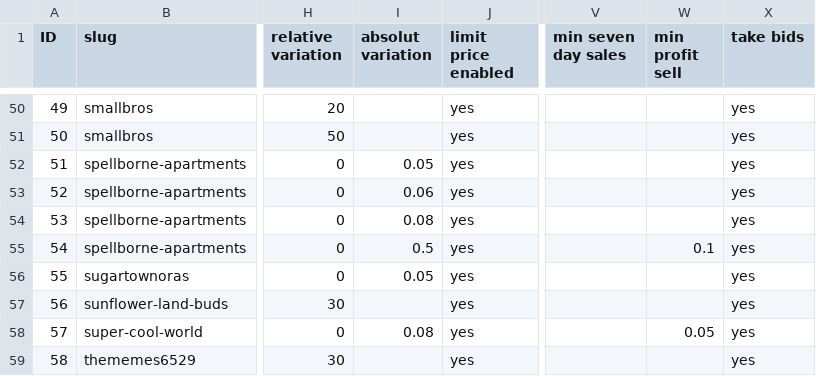
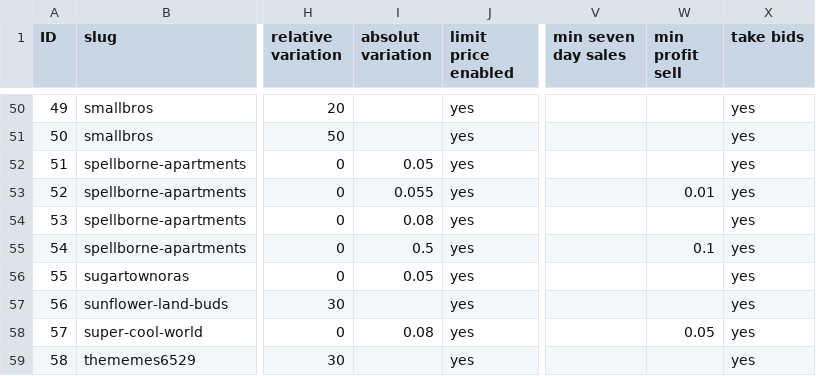
Before and after one commit to johnydev23/Opensea_automated_actions, a CSV file: Collections.csv, drawn as a sheet; only a part is shown, gaps mark what is left out; the diff names each change by its address in the sheet, - before the commit and + after, or states it on an @@ line.

```diff
--- a/Collections.csv
+++ b/Collections.csv
-I53 (absolut variation): 0.06
+I53 (absolut variation): 0.055
-W53 (min profit sell): (empty)
+W53 (min profit sell): 0.01
```
